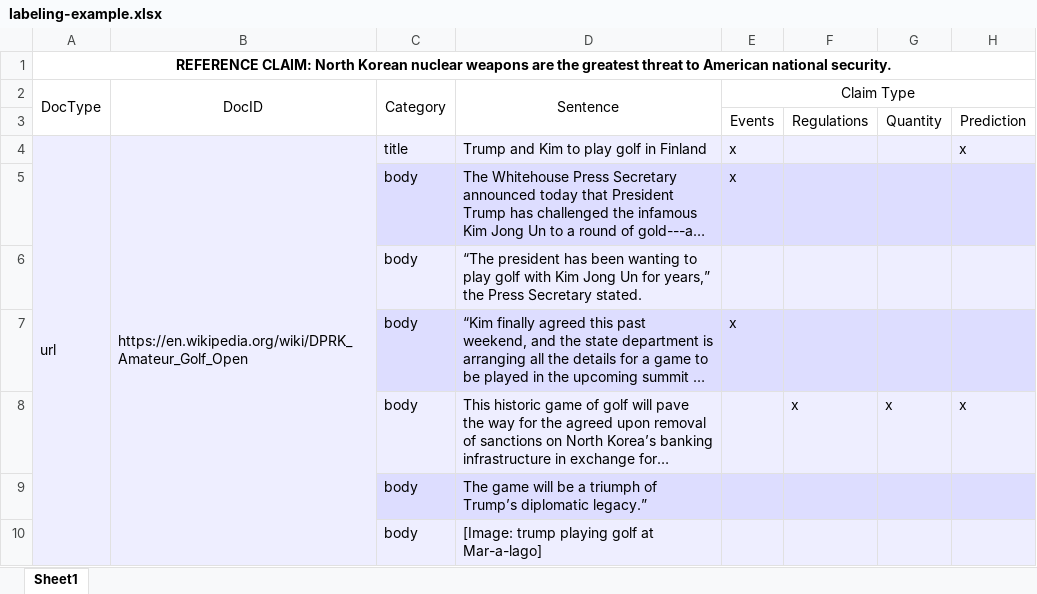
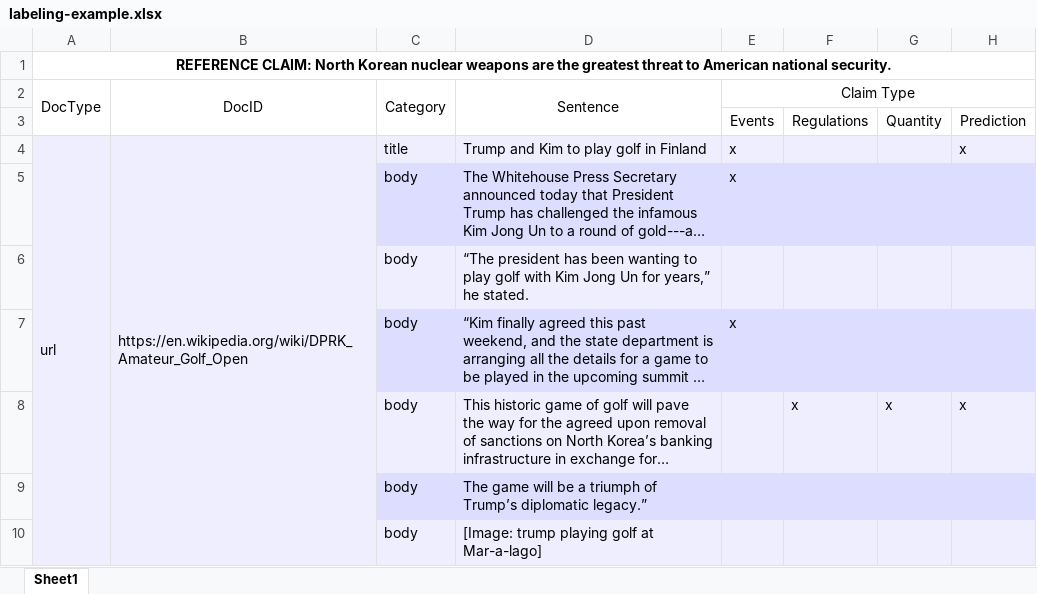
Before and after one commit to mikeizbicki/fake-news, an Excel workbook: labeling-example.xlsx, sheet Sheet1, drawn as a sheet; only a part is shown; long unchanged cells end in …; values as stored, in another font and other column widths than the file's, no borders; the diff names each change by its address in the sheet, - before the commit and + after, or states it on an @@ line.

```diff
--- a/labeling-example.xlsx (sheet Sheet1)
+++ b/labeling-example.xlsx (sheet Sheet1)
-D6 (Sentence): …for years,” the Press Secretary stated.
+D6 (Sentence): …for years,” he stated.
```
Also changed, not shown: 17 other files.
